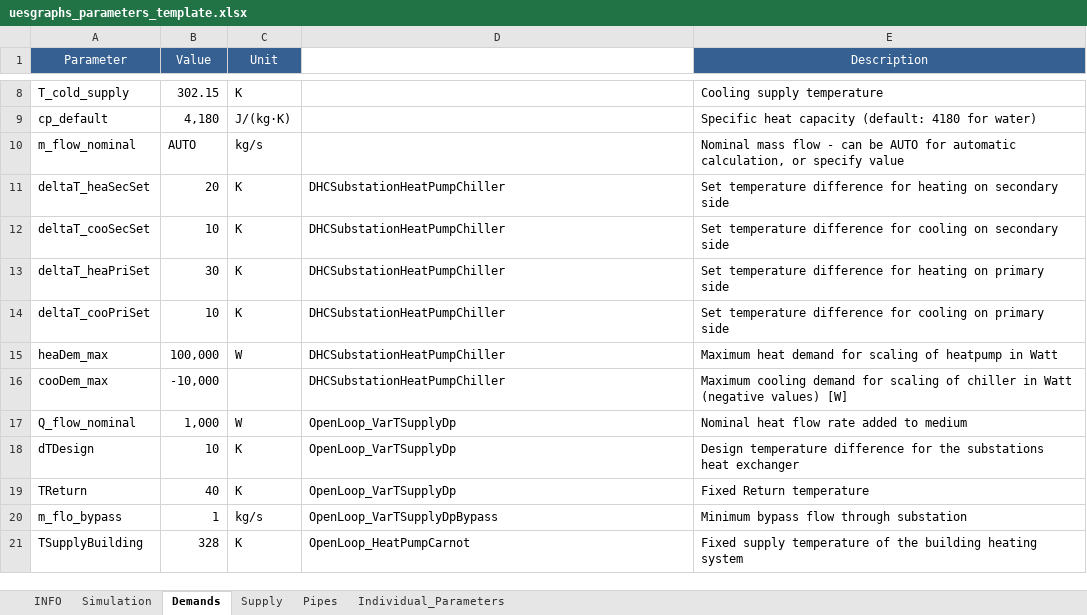
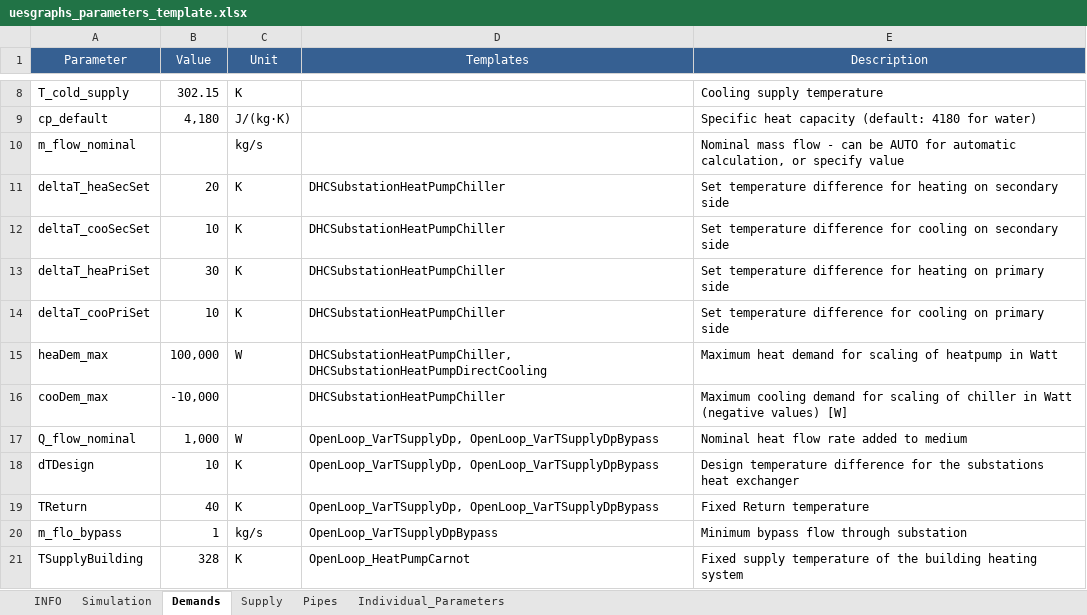
Before and after one commit to RWTH-EBC/uesgraphs, an Excel workbook: uesgraphs/data/uesgraphs_parameters_template.xlsx, sheet Demands, drawn as a sheet; only a part is shown, gaps mark what is left out; values as stored, in another font and other column widths than the file's, no borders; the diff names each change by its address in the sheet, - before the commit and + after, or states it on an @@ line.

Commit message:
Modified excel template specification

```diff
--- a/uesgraphs/data/uesgraphs_parameters_template.xlsx (sheet Demands)
+++ b/uesgraphs/data/uesgraphs_parameters_template.xlsx (sheet Demands)
-D1: (empty)
+D1: Templates
-D1 fill: none
+D1 fill: #366092
-B10 (Value): AUTO
+B10 (Value): (empty)
-D15 (Templates): DHCSubstationHeatPumpChiller
+D15 (Templates): DHCSubstationHeatPumpChiller, DHCSubstationHeatPumpDirectCooling
-D17:D19 (Templates): OpenLoop_VarTSupplyDp
+D17:D19 (Templates): OpenLoop_VarTSupplyDp, OpenLoop_VarTSupplyDpBypass
```
Also changed, not shown: sheet Supply.
